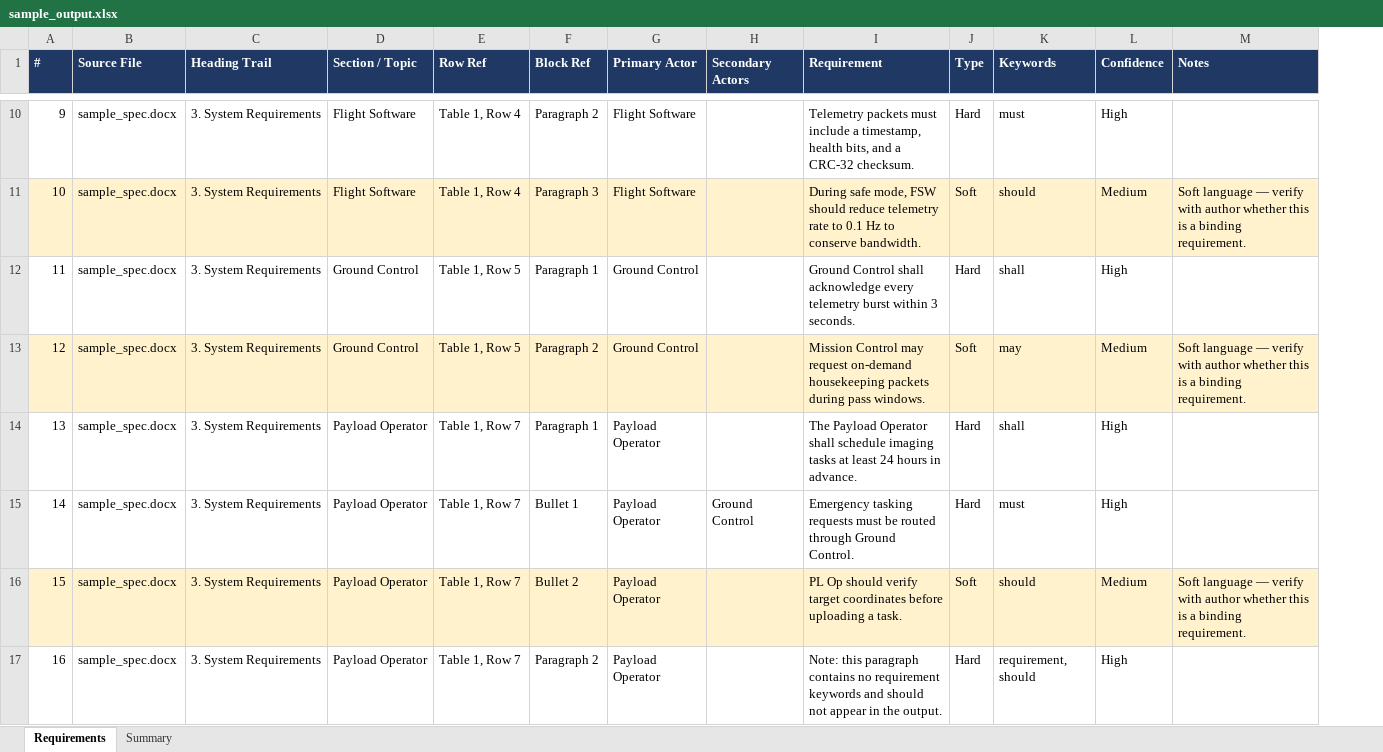
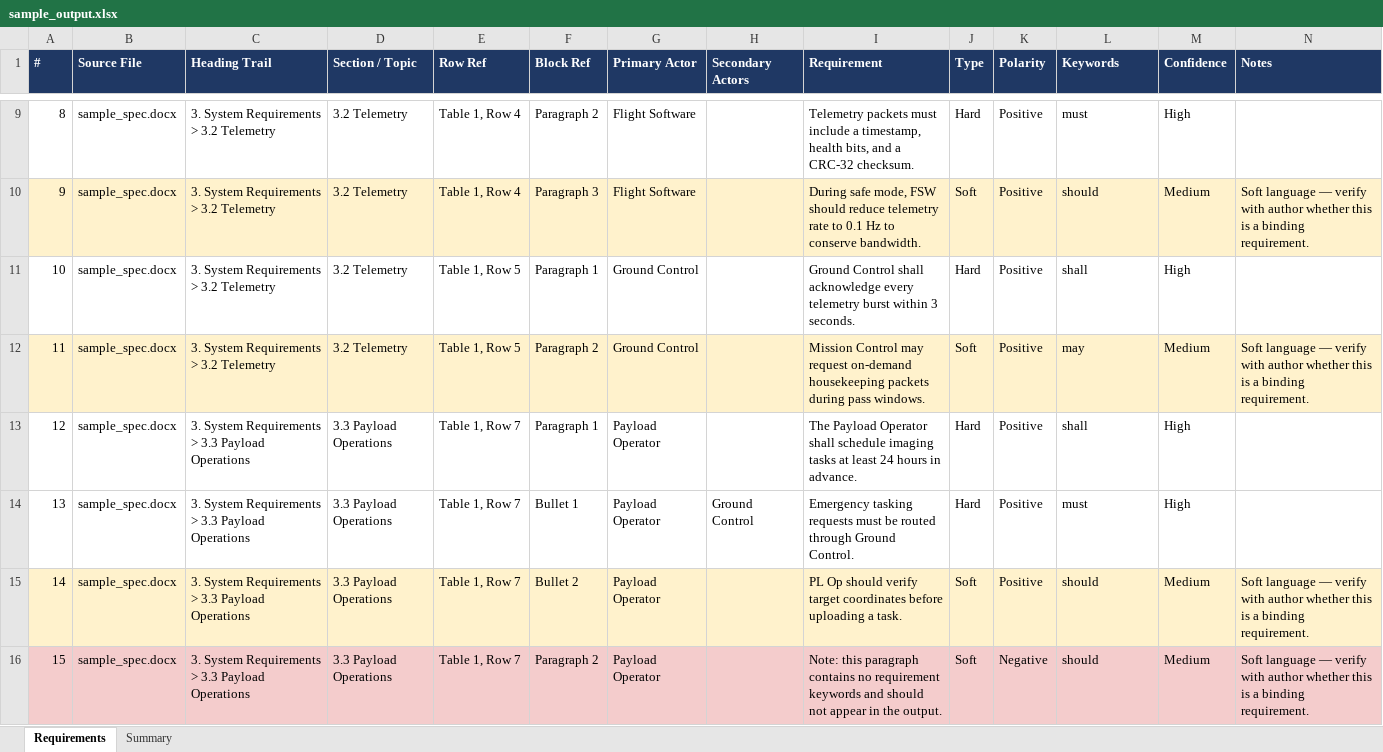
Before and after one commit to 2GoodPhoU/Process-Tools, an Excel workbook: requirements-extractor/samples/sample_output.xlsx, sheet Requirements, drawn as a sheet; only a part is shown, gaps mark what is left out; values as stored, in another font and other column widths than the file's, no borders; addresses are those after the commit; the diff covers the shown part only; the diff names each change by its address in the sheet, - before the commit and + after, or states it on an @@ line.

Commit message:
Add negation polarity, cancellable runs, and GUI refinements
- detector: flag negative requirements and handle contracted forms
  ("can't", "shouldn't", …); new Polarity field on Requirement.
- writer: populate Polarity column; red row fill for Negative wins
  over yellow Soft fill.
- extractor: ExtractionCancelled exception + cancel_check and
  file_progress callbacks; cancelled runs write no output.
- gui: Cancel button wired to a threading.Event, determinate
  progress bar, auto-open output on done, persistent settings in
  ~/.requirements_extractor/settings.json, drag-and-drop inputs
  (optional tkinterdnd2), Save actors template button.
- gui_state: new module — GuiSettings dataclass with defensive
  JSON load (missing / malformed / wrong-type all fall to defaults),
  dedupe_paths via Path.resolve, write_actors_template helper.
- tests: +tests/test_gui_state.py (16), +tests/test_extractor_cancel.py
  (4), +negation/polarity cases; suite now 126 tests, all green.
- docs: REVIEW.md status + §2.10/2.11/3.4/3.5/3.6/3.7/3.14 marked
  FIXED; README GUI section updated; requirements-optional.txt
  adds tkinterdnd2.
- configs: edge_cases noise_prose uses soft_remove for "will";
  wide_table hard_remove section dropped.

```diff
--- a/requirements-extractor/samples/sample_output.xlsx (sheet Requirements)
+++ b/requirements-extractor/samples/sample_output.xlsx (sheet Requirements)
+column K (Polarity), rows 9-16: Positive | Positive | Positive | Positive | Positive | Positive | Positive | Negative
@@ column A (#) renumbered from row 2 down @@
-C9:C12 (Heading Trail): 3. System Requirements
+C9:C12 (Heading Trail): 3. System Requirements > 3.2 Telemetry
-D9:D10 (Section / Topic): Flight Software
+D9:D10 (Section / Topic): 3.2 Telemetry
-D11:D12 (Section / Topic): Ground Control
+D11:D12 (Section / Topic): 3.2 Telemetry
-C13:C16 (Heading Trail): 3. System Requirements
+C13:C16 (Heading Trail): 3. System Requirements > 3.3 Payload Operations
-D13:D16 (Section / Topic): Payload Operator
+D13:D16 (Section / Topic): 3.3 Payload Operations
-A16:J16 fill: none
+A16:J16 fill: #F4CCCC
-J16 (Type): Hard
+J16 (Type): Soft
-L16 (Keywords): requirement, should
+L16 (Keywords): should
-L16:N16 fill: none
+L16:N16 fill: #F4CCCC
-M16 (Confidence): High
+M16 (Confidence): Medium
-N16 (Notes): (empty)
+N16 (Notes): Soft language — verify with author whether this is a binding requirement.
```
Also changed, not shown: 1 removed row, 17 edited cells and cell formats elsewhere in this sheet, sheet Summary, 34 other files.
